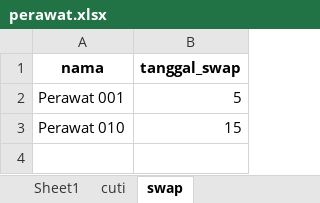
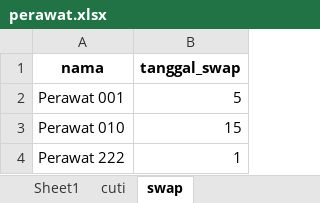
Before and after one commit to Kyrozu/Tugas-1-AIML, an Excel workbook: perawat.xlsx, sheet swap, drawn as a sheet; values as stored, in another font and other column widths than the file's, no borders; the diff names each change by its address in the sheet, - before the commit and + after, or states it on an @@ line.

```diff
--- a/perawat.xlsx (sheet swap)
+++ b/perawat.xlsx (sheet swap)
+row 4: Perawat 222 | 1
```
Also changed, not shown: sheet Sheet1, sheet cuti, 1 other file.
